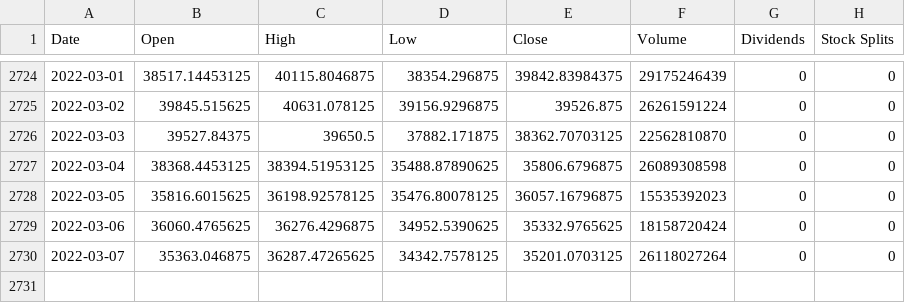
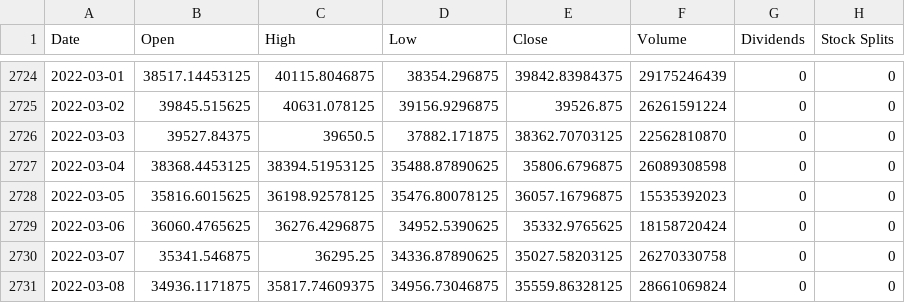
Before and after one commit to omarboukhris/melo-fwk, a CSV file: core/data/BTCEUR_1d_10y.csv (was core/data/BTCEUR.csv), drawn as a sheet; only a part is shown, gaps mark what is left out.

```diff
--- a/core/data/BTCEUR.csv
+++ b/core/data/BTCEUR_1d_10y.csv
@@ -2729,2 +2729,3 @@ Date,Open,High,Low,Close,Volume,Dividends,Stock Splits
 2022-03-06,36060.4765625,36276.4296875,34952.5390625,35332.9765625,18158720424,0,0
-2022-03-07,35363.046875,36287.47265625,34342.7578125,35201.0703125,26118027264,0,0
+2022-03-07,35341.546875,36295.25,34336.87890625,35027.58203125,26270330758,0,0
+2022-03-08,34936.1171875,35817.74609375,34956.73046875,35559.86328125,28661069824,0,0
```
Also changed, not shown: 15 other files.
